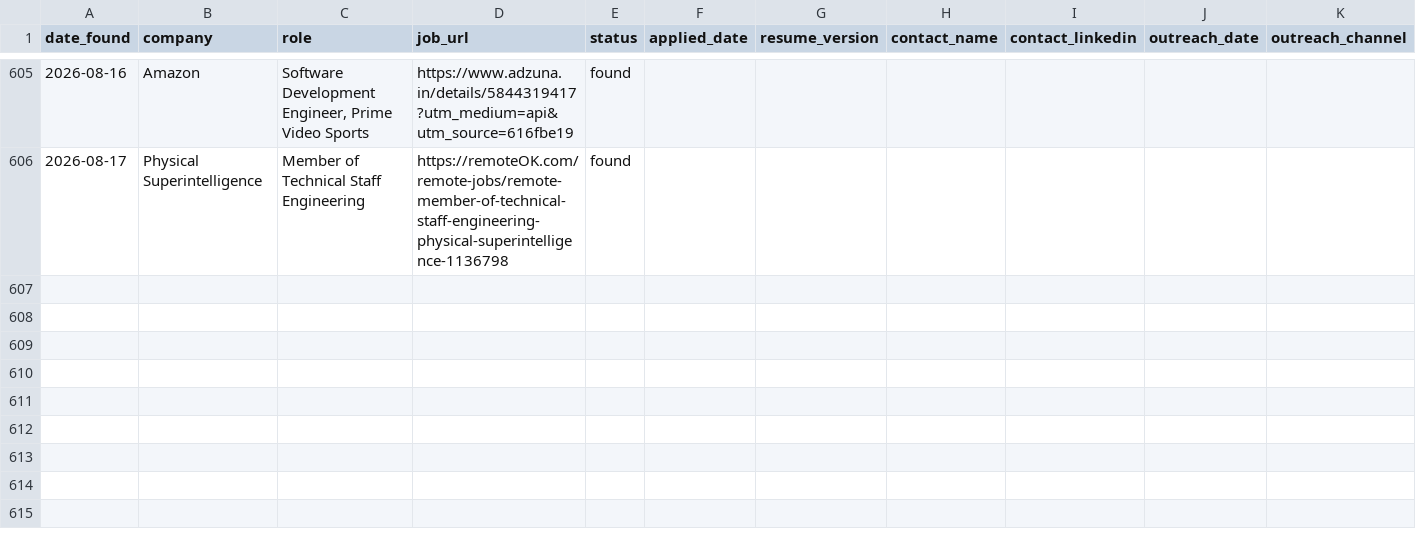
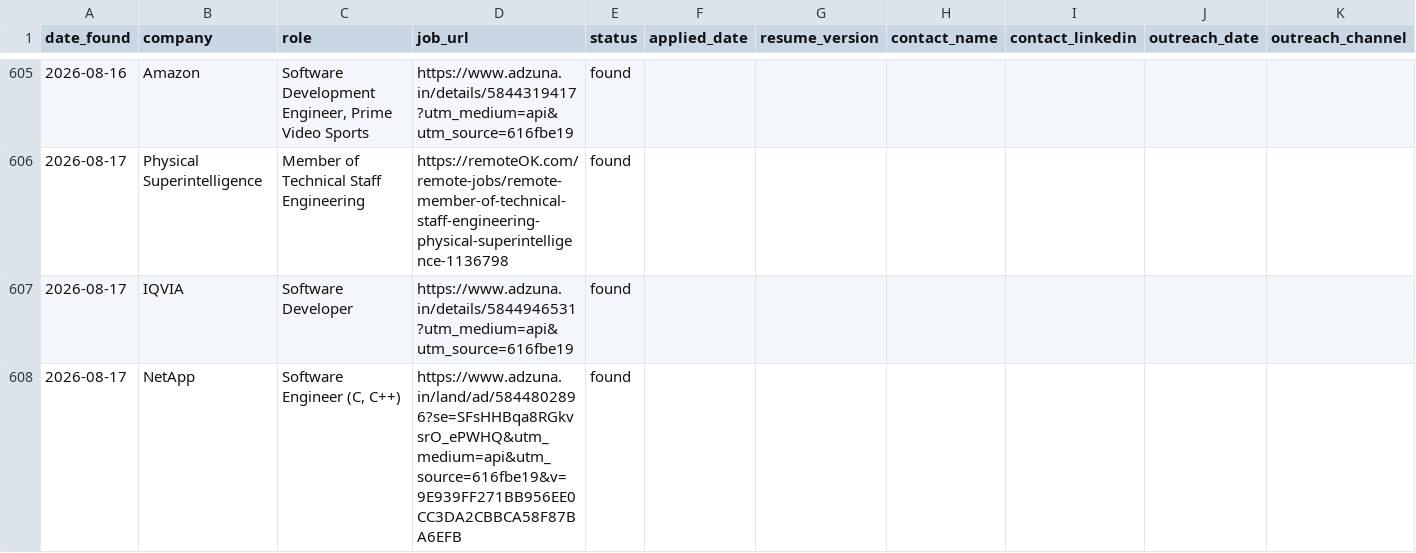
Before and after one commit to gopalverma416/jobhunt-autopilot, a CSV file: tracker.csv, drawn as a sheet; only a part is shown, gaps mark what is left out; rows hold the shown columns only; the diff names each change by its address in the sheet, - before the commit and + after, or states it on an @@ line.

```diff
--- a/tracker.csv
+++ b/tracker.csv
+row 607: 2026-08-17 | IQVIA | Software Developer | https://www.adzuna.in/details/5844946531?utm_medium=api&utm_source=616fbe19 | found
+row 608: 2026-08-17 | NetApp | Software Engineer (C, C++) | https://www.adzuna.in/land/ad/5844802896?se=SFsHHBqa8RGkvsrO_ePWHQ&utm_medium=api&utm_source=616fbe19&v=9E939FF271BB956EE0CC3DA2CBBCA58F87BA6EFB | found
```
Also changed, not shown: 2 other files.
